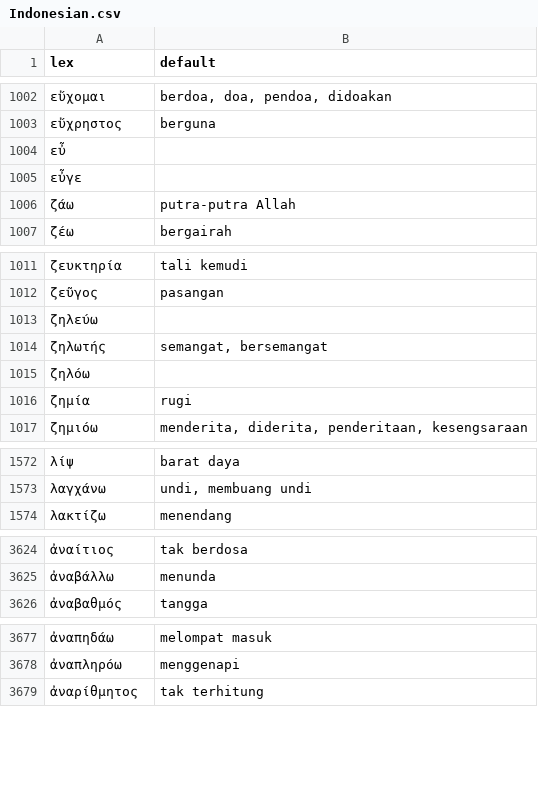
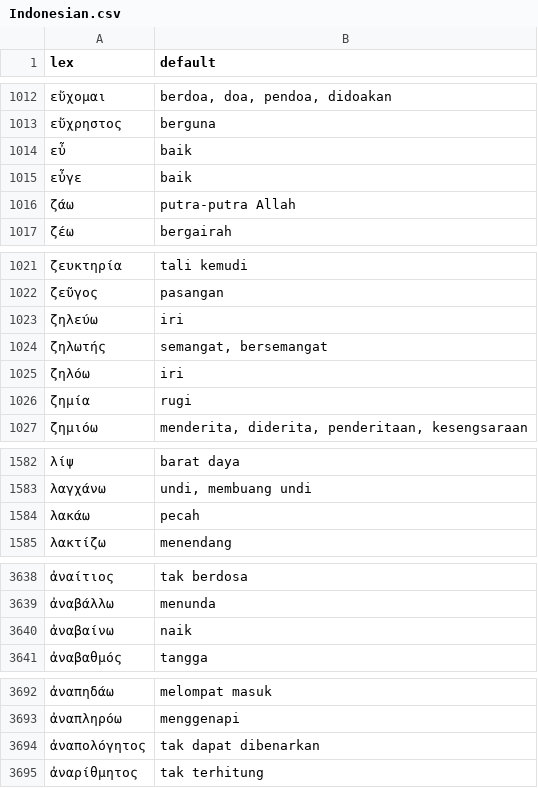
Before and after one commit to bcv-commons/bcv-query, a CSV file: resources/word_glosses/grc/Indonesian.csv, drawn as a sheet; only a part is shown, gaps mark what is left out; the diff covers the shown part only.

```diff
--- a/resources/word_glosses/grc/Indonesian.csv
+++ b/resources/word_glosses/grc/Indonesian.csv
@@ -1003,4 +1013,4 @@ lex,default
 εὔχρηστος,berguna
-εὖ,
-εὖγε,
+εὖ,baik
+εὖγε,baik
 ζάω,putra-putra Allah
@@ -1012,5 +1022,5 @@ lex,default
 ζεῦγος,pasangan
-ζηλεύω,
+ζηλεύω,iri
 ζηλωτής,"semangat, bersemangat"
-ζηλόω,
+ζηλόω,iri
 ζημία,rugi
@@ -1573,2 +1583,3 @@ lex,default
 λαγχάνω,"undi, membuang undi"
+λακάω,pecah
 λακτίζω,menendang
@@ -3625,2 +3639,3 @@ lex,default
 ἀναβάλλω,menunda
+ἀναβαίνω,naik
 ἀναβαθμός,tangga
@@ -3678,2 +3693,3 @@ lex,default
 ἀναπληρόω,menggenapi
+ἀναπολόγητος,tak dapat dibenarkan
 ἀναρίθμητος,tak terhitung
```
Also changed, not shown: 23 added rows and 50 edited cells elsewhere in this file, resources/word_glosses/hbo/Indonesian.csv, 1 other file.
